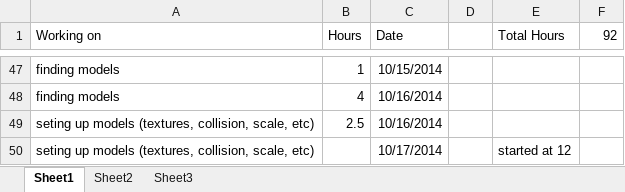
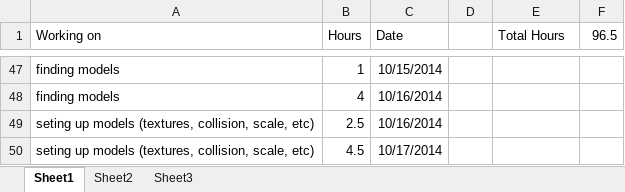
Before and after one commit to bnwbnw3/capstone-brittany, an Excel workbook: CapstoneHours.xlsx, sheet Sheet1, drawn as a sheet; only a part is shown, gaps mark what is left out; values as stored, in another font and other column widths than the file's, no borders; the diff names each change by its address in the sheet, - before the commit and + after, or states it on an @@ line.

Commit message:
updated Capstone hours

```diff
--- a/CapstoneHours.xlsx (sheet Sheet1)
+++ b/CapstoneHours.xlsx (sheet Sheet1)
-F1: 92
+F1: 96.5
-B50 (Hours): (empty)
+B50 (Hours): 4.5
-E50 (Total Hours): started at 12
+E50 (Total Hours): (empty)
```
